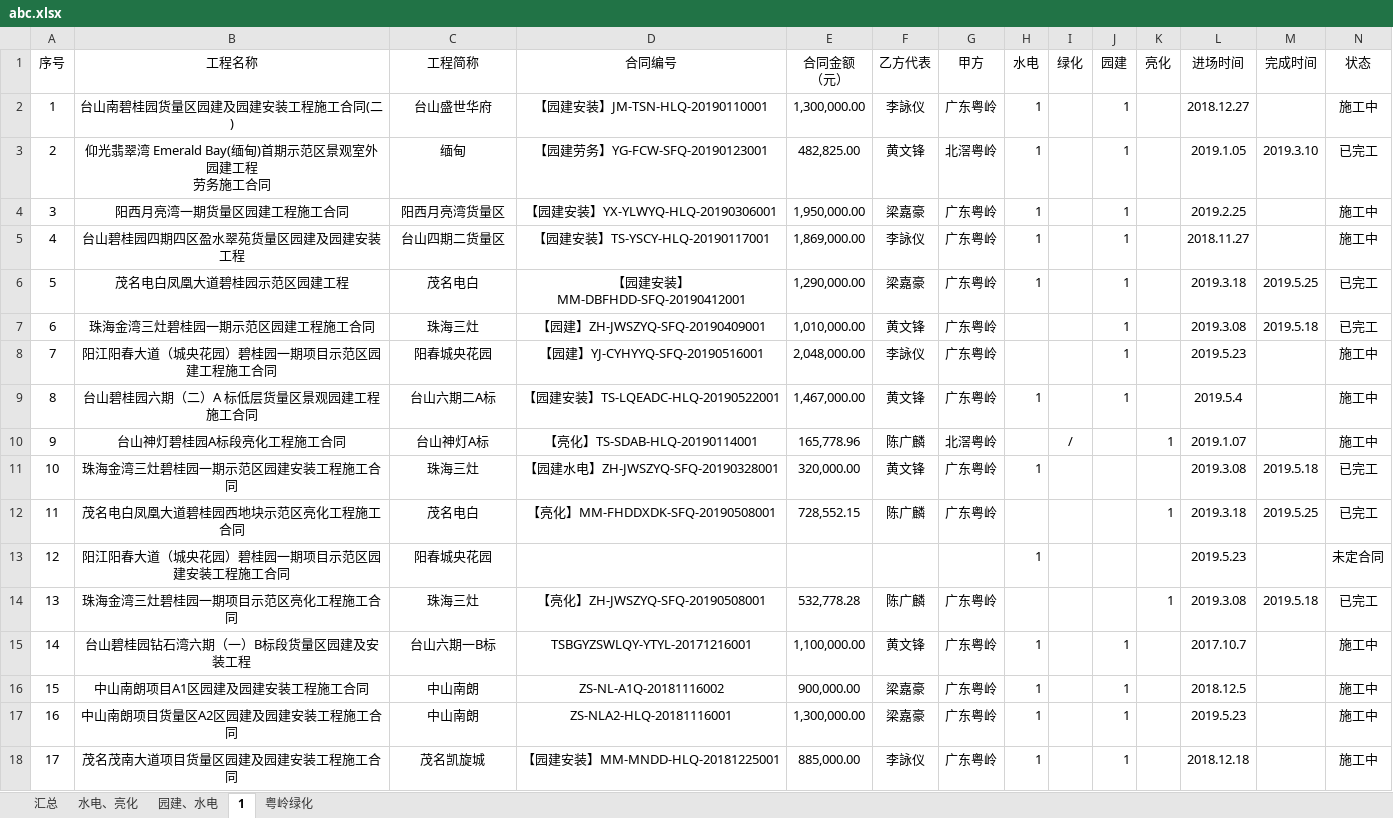
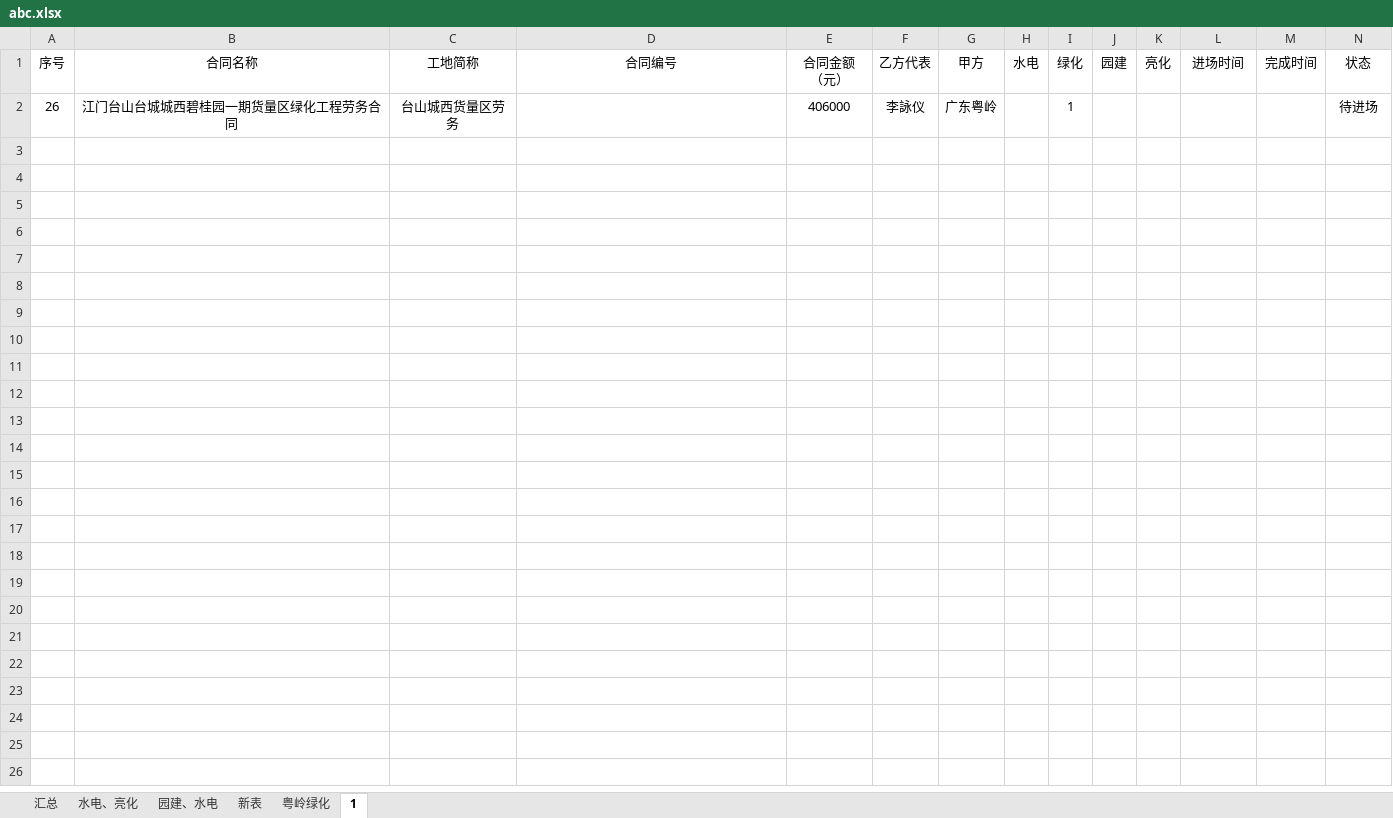
Before and after one commit to emiharbur/pyweb_1, an Excel workbook: static/abc.xlsx, sheet 1, drawn as a sheet; only a part is shown; values as stored, in another font and other column widths than the file's, no borders; removed rows and columns are numbered as before the commit, all else as after; rows hold the shown columns only; ↵ is a line break in a cell; the diff names each change by its address in the sheet, - before the commit and + after, or states it on an @@ line.

```diff
--- a/static/abc.xlsx (sheet 1)
+++ b/static/abc.xlsx (sheet 1)
+sheet tab: 新表
@@ sheet tab order changed: 汇总 | 水电、亮化 | 园建、水电 | 新表 | 粤岭绿化 | 1 @@
-B1: 工程名称
+B1: 合同名称
-C1: 工程简称
+C1: 工地简称
-row 2: 1 | 台山南碧桂园货量区园建及园建安装工程施工合同(二) | 台山盛世华府 | 【园建安装】JM-TSN-HLQ-20190110001 | 1,300,000.00 | 李詠仪 | 广东粤岭 | 1 |  | 1 |  | 2018.12.27 |  | 施工中
-row 3: 2 | 仰光翡翠湾 Emerald Bay(缅甸)首期示范区景观室外园建工程 ↵ 劳务施工合同 | 缅甸 | 【园建劳务】YG-FCW-SFQ-20190123001 | 482,825.00 | 黄文锋 | 北滘粤岭 | 1 |  | 1 |  | 2019.1.05 | 2019.3.10 | 已完工
-row 4: 3 | 阳西月亮湾一期货量区园建工程施工合同 | 阳西月亮湾货量区 | 【园建安装】YX-YLWYQ-HLQ-20190306001 | 1,950,000.00 | 梁嘉豪 | 广东粤岭 | 1 |  | 1 |  | 2019.2.25 |  | 施工中
-row 5: 4 | 台山碧桂园四期四区盈水翠苑货量区园建及园建安装工程 | 台山四期二货量区 | 【园建安装】TS-YSCY-HLQ-20190117001 | 1,869,000.00 | 李詠仪 | 广东粤岭 | 1 |  | 1 |  | 2018.11.27 |  | 施工中
-row 6: 5 | 茂名电白凤凰大道碧桂园示范区园建工程 | 茂名电白 | 【园建安装】MM-DBFHDD-SFQ-20190412001 | 1,290,000.00 | 梁嘉豪 | 广东粤岭 | 1 |  | 1 |  | 2019.3.18 | 2019.5.25 | 已完工
-row 7: 6 | 珠海金湾三灶碧桂园一期示范区园建工程施工合同 | 珠海三灶 | 【园建】ZH-JWSZYQ-SFQ-20190409001 | 1,010,000.00 | 黄文锋 | 广东粤岭 |  |  | 1 |  | 2019.3.08 | 2019.5.18 | 已完工
-row 8: 7 | 阳江阳春大道（城央花园）碧桂园一期项目示范区园建工程施工合同 | 阳春城央花园 | 【园建】YJ-CYHYYQ-SFQ-20190516001 | 2,048,000.00 | 李詠仪 | 广东粤岭 |  |  | 1 |  | 2019.5.23 |  | 施工中
-row 9: 8 | 台山碧桂园六期（二）A 标低层货量区景观园建工程施工合同 | 台山六期二A标 | 【园建安装】TS-LQEADC-HLQ-20190522001 | 1,467,000.00 | 黄文锋 | 广东粤岭 | 1 |  | 1 |  | 2019.5.4 |  | 施工中
-row 10: 9 | 台山神灯碧桂园A标段亮化工程施工合同 | 台山神灯A标 | 【亮化】TS-SDAB-HLQ-20190114001 | 165,778.96 | 陈广麟 | 北滘粤岭 |  | / |  | 1 | 2019.1.07 |  | 施工中
-row 11: 10 | 珠海金湾三灶碧桂园一期示范区园建安装工程施工合同 | 珠海三灶 | 【园建水电】ZH-JWSZYQ-SFQ-20190328001 | 320,000.00 | 黄文锋 | 广东粤岭 | 1 |  |  |  | 2019.3.08 | 2019.5.18 | 已完工
-row 12: 11 | 茂名电白凤凰大道碧桂园西地块示范区亮化工程施工合同 | 茂名电白 | 【亮化】MM-FHDDXDK-SFQ-20190508001 | 728,552.15 | 陈广麟 | 广东粤岭 |  |  |  | 1 | 2019.3.18 | 2019.5.25 | 已完工
-row 13: 12 | 阳江阳春大道（城央花园）碧桂园一期项目示范区园建安装工程施工合同 | 阳春城央花园 |  |  |  |  | 1 |  |  |  | 2019.5.23 |  | 未定合同
-row 14: 13 | 珠海金湾三灶碧桂园一期项目示范区亮化工程施工合同 | 珠海三灶 | 【亮化】ZH-JWSZYQ-SFQ-20190508001 | 532,778.28 | 陈广麟 | 广东粤岭 |  |  |  | 1 | 2019.3.08 | 2019.5.18 | 已完工
-row 15: 14 | 台山碧桂园钻石湾六期（一）B标段货量区园建及安装工程 | 台山六期一B标 | TSBGYZSWLQY-YTYL-20171216001 | 1,100,000.00 | 黄文锋 | 广东粤岭 | 1 |  | 1 |  | 2017.10.7 |  | 施工中
-row 16: 15 | 中山南朗项目A1区园建及园建安装工程施工合同 | 中山南朗 | ZS-NL-A1Q-20181116002 | 900,000.00 | 梁嘉豪 | 广东粤岭 | 1 |  | 1 |  | 2018.12.5 |  | 施工中
-row 17: 16 | 中山南朗项目货量区A2区园建及园建安装工程施工合同 | 中山南朗 | ZS-NLA2-HLQ-20181116001 | 1,300,000.00 | 梁嘉豪 | 广东粤岭 | 1 |  | 1 |  | 2019.5.23 |  | 施工中
-row 18: 17 | 茂名茂南大道项目货量区园建及园建安装工程施工合同 | 茂名凯旋城 | 【园建安装】MM-MNDD-HLQ-20181225001 | 885,000.00 | 李詠仪 | 广东粤岭 | 1 |  | 1 |  | 2018.12.18 |  | 施工中
+row 2: 26 | 江门台山台城城西碧桂园一期货量区绿化工程劳务合同 | 台山城西货量区劳务 |  | 406000 | 李詠仪 | 广东粤岭 |  | 1 |  |  |  |  | 待进场
```
Also changed, not shown: sheet 粤岭绿化, sheet 汇总, 13 other files.
